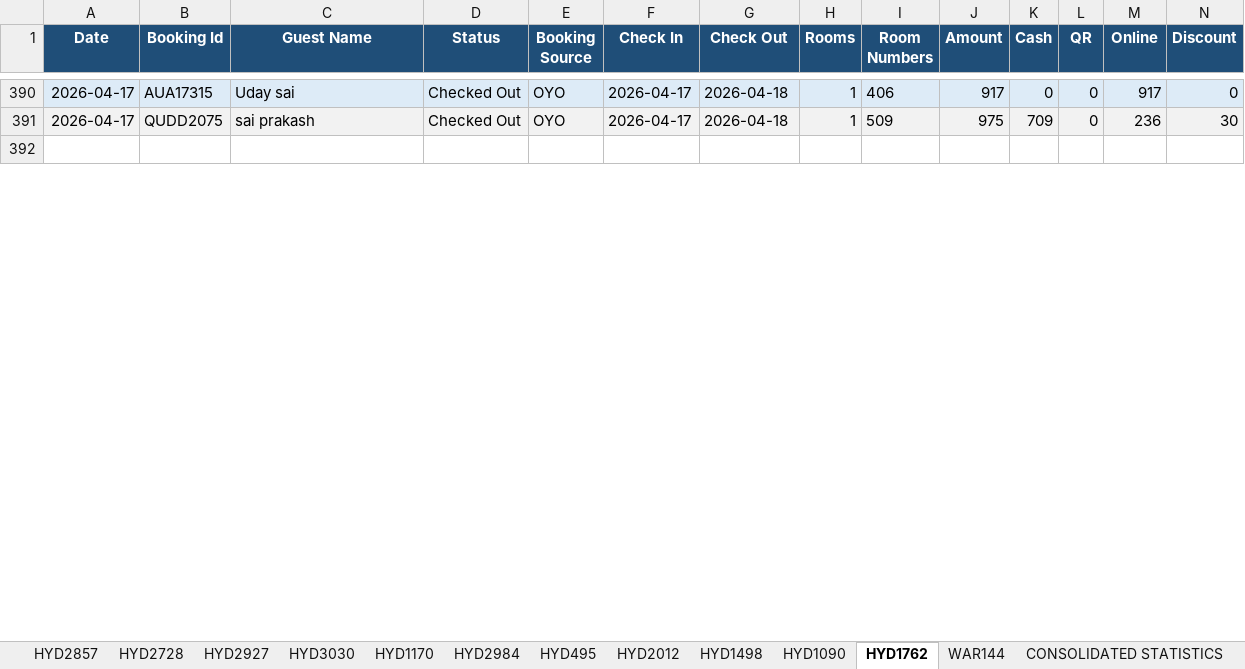
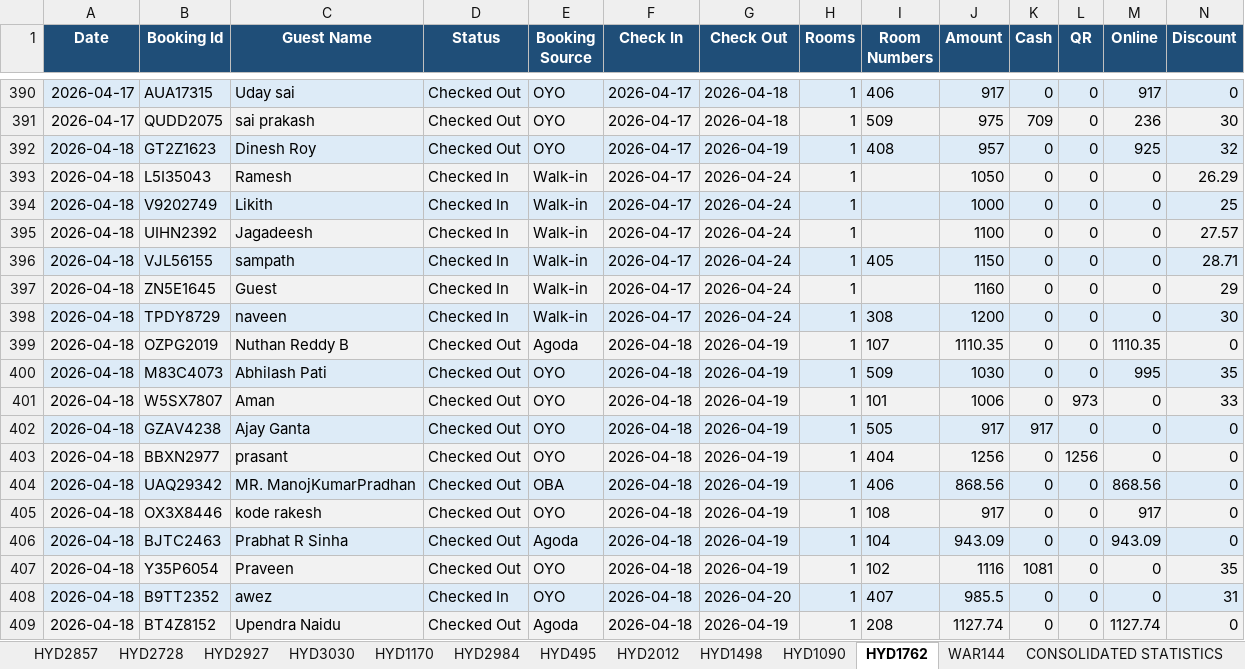
Before and after one commit to propertiesgrouphyd-manager/reports, an Excel workbook: Bookings_April 2026.xlsx, sheet HYD1762, drawn as a sheet; only a part is shown, gaps mark what is left out; the shorter side is filled out with more unchanged rows; values as stored, in another font and other column widths than the file's, no borders; rows hold the shown columns only; the diff covers the shown part only; the diff names each change by its address in the sheet, - before the commit and + after, or states it on an @@ line.

```diff
--- a/Bookings_April 2026.xlsx (sheet HYD1762)
+++ b/Bookings_April 2026.xlsx (sheet HYD1762)
+row 392: 2026-04-18 | GT2Z1623 | Dinesh Roy | Checked Out | OYO | 2026-04-17 | 2026-04-19 | 1 | 408 | 957 | 0 | 0 | 925 | 32
+row 393: 2026-04-18 | L5I35043 | Ramesh | Checked In | Walk-in | 2026-04-17 | 2026-04-24 | 1 |  | 1050 | 0 | 0 | 0 | 26.29
+row 394: 2026-04-18 | V9202749 | Likith | Checked In | Walk-in | 2026-04-17 | 2026-04-24 | 1 |  | 1000 | 0 | 0 | 0 | 25
+row 395: 2026-04-18 | UIHN2392 | Jagadeesh | Checked In | Walk-in | 2026-04-17 | 2026-04-24 | 1 |  | 1100 | 0 | 0 | 0 | 27.57
+row 396: 2026-04-18 | VJL56155 | sampath | Checked In | Walk-in | 2026-04-17 | 2026-04-24 | 1 | 405 | 1150 | 0 | 0 | 0 | 28.71
+row 397: 2026-04-18 | ZN5E1645 | Guest | Checked In | Walk-in | 2026-04-17 | 2026-04-24 | 1 |  | 1160 | 0 | 0 | 0 | 29
+row 398: 2026-04-18 | TPDY8729 | naveen | Checked In | Walk-in | 2026-04-17 | 2026-04-24 | 1 | 308 | 1200 | 0 | 0 | 0 | 30
+row 399: 2026-04-18 | OZPG2019 | Nuthan Reddy B | Checked Out | Agoda | 2026-04-18 | 2026-04-19 | 1 | 107 | 1110.35 | 0 | 0 | 1110.35 | 0
+row 400: 2026-04-18 | M83C4073 | Abhilash Pati | Checked Out | OYO | 2026-04-18 | 2026-04-19 | 1 | 509 | 1030 | 0 | 0 | 995 | 35
+row 401: 2026-04-18 | W5SX7807 | Aman | Checked Out | OYO | 2026-04-18 | 2026-04-19 | 1 | 101 | 1006 | 0 | 973 | 0 | 33
+row 402: 2026-04-18 | GZAV4238 | Ajay Ganta | Checked Out | OYO | 2026-04-18 | 2026-04-19 | 1 | 505 | 917 | 917 | 0 | 0 | 0
+row 403: 2026-04-18 | BBXN2977 | prasant | Checked Out | OYO | 2026-04-18 | 2026-04-19 | 1 | 404 | 1256 | 0 | 1256 | 0 | 0
+row 404: 2026-04-18 | UAQ29342 | MR. ManojKumarPradhan | Checked Out | OBA | 2026-04-18 | 2026-04-19 | 1 | 406 | 868.56 | 0 | 0 | 868.56 | 0
+row 405: 2026-04-18 | OX3X8446 | kode rakesh | Checked Out | OYO | 2026-04-18 | 2026-04-19 | 1 | 108 | 917 | 0 | 0 | 917 | 0
+row 406: 2026-04-18 | BJTC2463 | Prabhat R Sinha | Checked Out | Agoda | 2026-04-18 | 2026-04-19 | 1 | 104 | 943.09 | 0 | 0 | 943.09 | 0
+row 407: 2026-04-18 | Y35P6054 | Praveen | Checked Out | OYO | 2026-04-18 | 2026-04-19 | 1 | 102 | 1116 | 1081 | 0 | 0 | 35
+row 408: 2026-04-18 | B9TT2352 | awez | Checked In | OYO | 2026-04-18 | 2026-04-20 | 1 | 407 | 985.5 | 0 | 0 | 0 | 31
+row 409: 2026-04-18 | BT4Z8152 | Upendra Naidu | Checked Out | Agoda | 2026-04-18 | 2026-04-19 | 1 | 208 | 1127.74 | 0 | 0 | 1127.74 | 0
```
Also changed, not shown: 22 added rows, 3 removed rows, 39 edited cells and cell formats elsewhere in this sheet, sheet HYD1170, sheet HYD2984, sheet HYD2927, sheet HYD2728, sheet CONSOLIDATED STATISTICS, sheet HYD3030, 6 more sheets.
